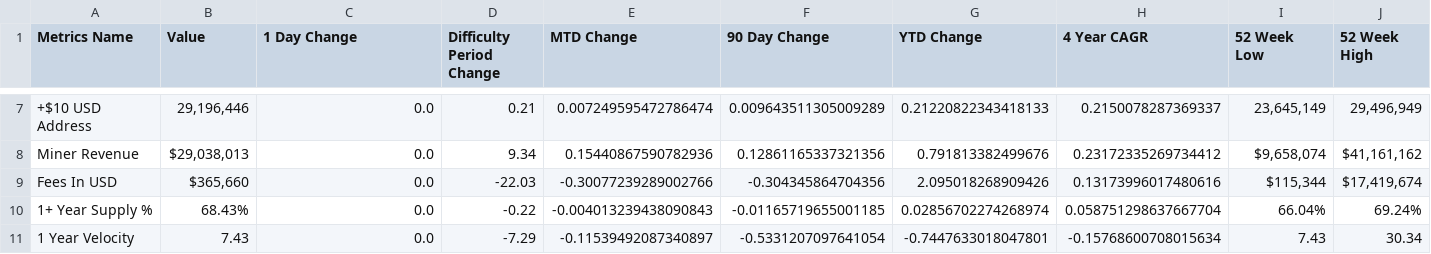
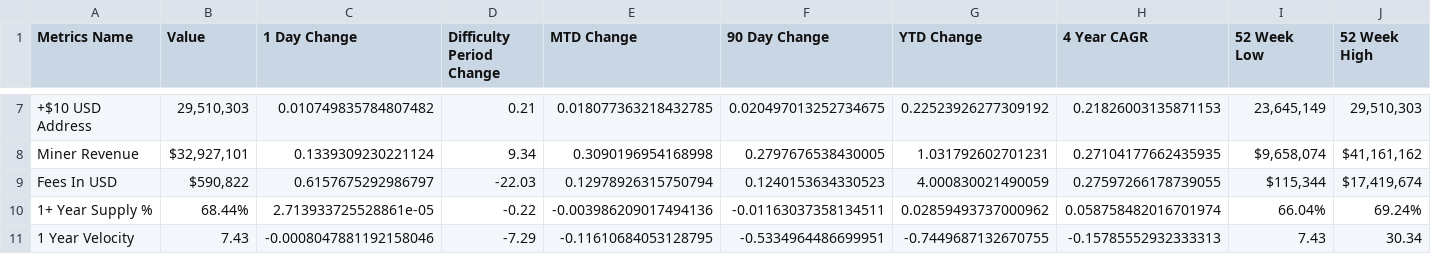
Before and after one commit to SecretSatoshis/Bitcoin-Difficulty-Report, a CSV file: fundamentals_table.csv, drawn as a sheet; only a part is shown, gaps mark what is left out; the diff covers the shown part only; the diff names each change by its address in the sheet, - before the commit and + after, or states it on an @@ line.

```diff
--- a/fundamentals_table.csv
+++ b/fundamentals_table.csv
-B7 (Value): 29,196,446
+B7 (Value): 29,510,303
-C7 (1 Day Change): 0.0
+C7 (1 Day Change): 0.010749835784807482
-E7 (MTD Change): 0.007249595472786474
+E7 (MTD Change): 0.018077363218432785
-F7 (90 Day Change): 0.009643511305009289
+F7 (90 Day Change): 0.020497013252734675
-G7 (YTD Change): 0.21220822343418133
+G7 (YTD Change): 0.22523926277309192
-H7 (4 Year CAGR): 0.2150078287369337
+H7 (4 Year CAGR): 0.21826003135871153
-J7 (52 Week High): 29,496,949
+J7 (52 Week High): 29,510,303
-B8 (Value): $29,038,013
+B8 (Value): $32,927,101
-C8 (1 Day Change): 0.0
+C8 (1 Day Change): 0.1339309230221124
-E8 (MTD Change): 0.15440867590782936
+E8 (MTD Change): 0.3090196954168998
-F8 (90 Day Change): 0.12861165337321356
+F8 (90 Day Change): 0.2797676538430005
-G8 (YTD Change): 0.791813382499676
+G8 (YTD Change): 1.031792602701231
-H8 (4 Year CAGR): 0.23172335269734412
+H8 (4 Year CAGR): 0.27104177662435935
-B9 (Value): $365,660
+B9 (Value): $590,822
-C9 (1 Day Change): 0.0
+C9 (1 Day Change): 0.6157675292986797
-E9 (MTD Change): -0.30077239289002766
+E9 (MTD Change): 0.12978926315750794
-F9 (90 Day Change): -0.304345864704356
+F9 (90 Day Change): 0.1240153634330523
-G9 (YTD Change): 2.095018268909426
+G9 (YTD Change): 4.000830021490059
-H9 (4 Year CAGR): 0.13173996017480616
+H9 (4 Year CAGR): 0.27597266178739055
-B10 (Value): 68.43%
+B10 (Value): 68.44%
-C10 (1 Day Change): 0.0
+C10 (1 Day Change): 2.713933725528861e-05
-E10 (MTD Change): -0.004013239438090843
+E10 (MTD Change): -0.003986209017494136
-F10 (90 Day Change): -0.01165719655001185
+F10 (90 Day Change): -0.01163037358134511
-G10 (YTD Change): 0.02856702274268974
+G10 (YTD Change): 0.02859493737000962
-H10 (4 Year CAGR): 0.058751298637667704
+H10 (4 Year CAGR): 0.058758482016701974
-C11 (1 Day Change): 0.0
+C11 (1 Day Change): -0.0008047881192158046
-E11 (MTD Change): -0.11539492087340897
+E11 (MTD Change): -0.11610684053128795
-F11 (90 Day Change): -0.5331207097641054
+F11 (90 Day Change): -0.5334964486699951
-G11 (YTD Change): -0.7447633018047801
+G11 (YTD Change): -0.7449687132670755
-H11 (4 Year CAGR): -0.15768600708015634
+H11 (4 Year CAGR): -0.15785552932333313
```
Also changed, not shown: 30 edited cells elsewhere in this file, difficulty_table.csv, performance_table.csv, 3 other files.
